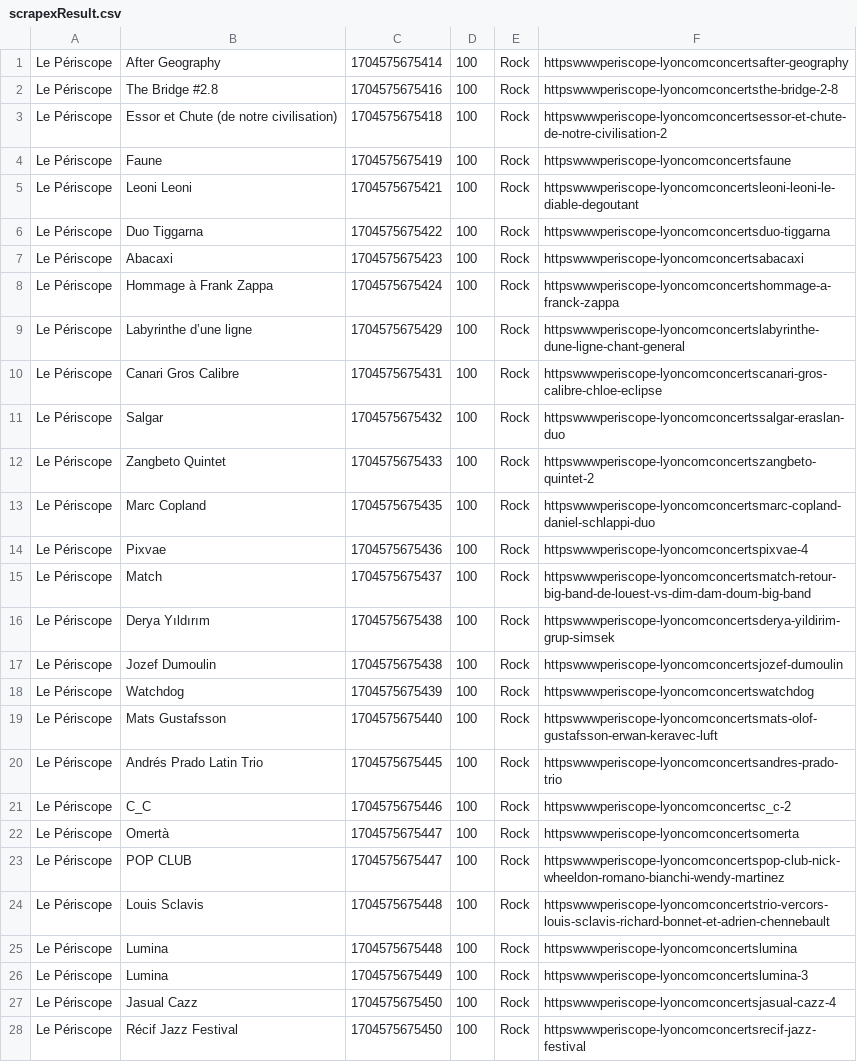
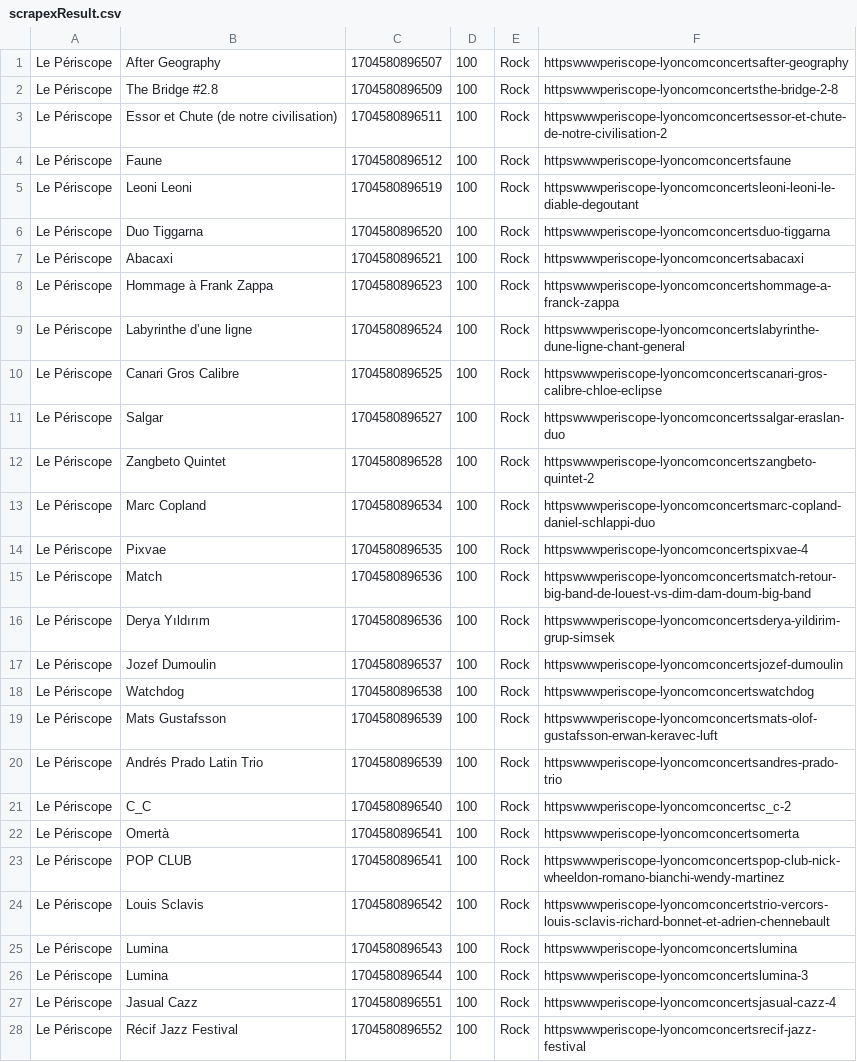
Before and after one commit to agrignard/WhatsNext, a CSV file: scraping/generated/scrapexResult.csv, drawn as a sheet; the diff names each change by its address in the sheet, - before the commit and + after, or states it on an @@ line.

```diff
--- a/scraping/generated/scrapexResult.csv
+++ b/scraping/generated/scrapexResult.csv
-C1: 1704575675414
+C1: 1704580896507
-C2: 1704575675416
+C2: 1704580896509
-C3: 1704575675418
+C3: 1704580896511
-C4: 1704575675419
+C4: 1704580896512
-C5: 1704575675421
+C5: 1704580896519
-C6: 1704575675422
+C6: 1704580896520
-C7: 1704575675423
+C7: 1704580896521
-C8: 1704575675424
+C8: 1704580896523
-C9: 1704575675429
+C9: 1704580896524
-C10: 1704575675431
+C10: 1704580896525
-C11: 1704575675432
+C11: 1704580896527
-C12: 1704575675433
+C12: 1704580896528
-C13: 1704575675435
+C13: 1704580896534
-C14: 1704575675436
+C14: 1704580896535
-C15: 1704575675437
+C15: 1704580896536
-C16: 1704575675438
+C16: 1704580896536
-C17: 1704575675438
+C17: 1704580896537
-C18: 1704575675439
+C18: 1704580896538
-C19: 1704575675440
+C19: 1704580896539
-C20: 1704575675445
+C20: 1704580896539
-C21: 1704575675446
+C21: 1704580896540
-C22:C23: 1704575675447
+C22:C23: 1704580896541
-C24: 1704575675448
+C24: 1704580896542
-C25: 1704575675448
+C25: 1704580896543
-C26: 1704575675449
+C26: 1704580896544
-C27: 1704575675450
+C27: 1704580896551
-C28: 1704575675450
+C28: 1704580896552
```
Also changed, not shown: 18 other files.
